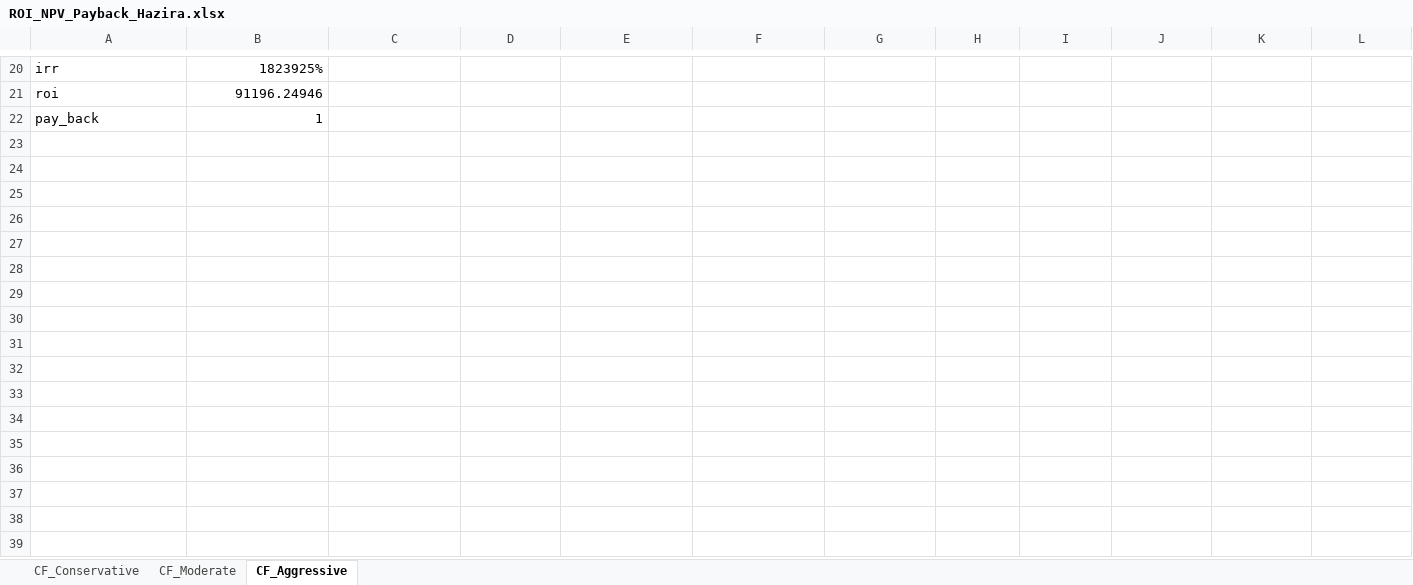
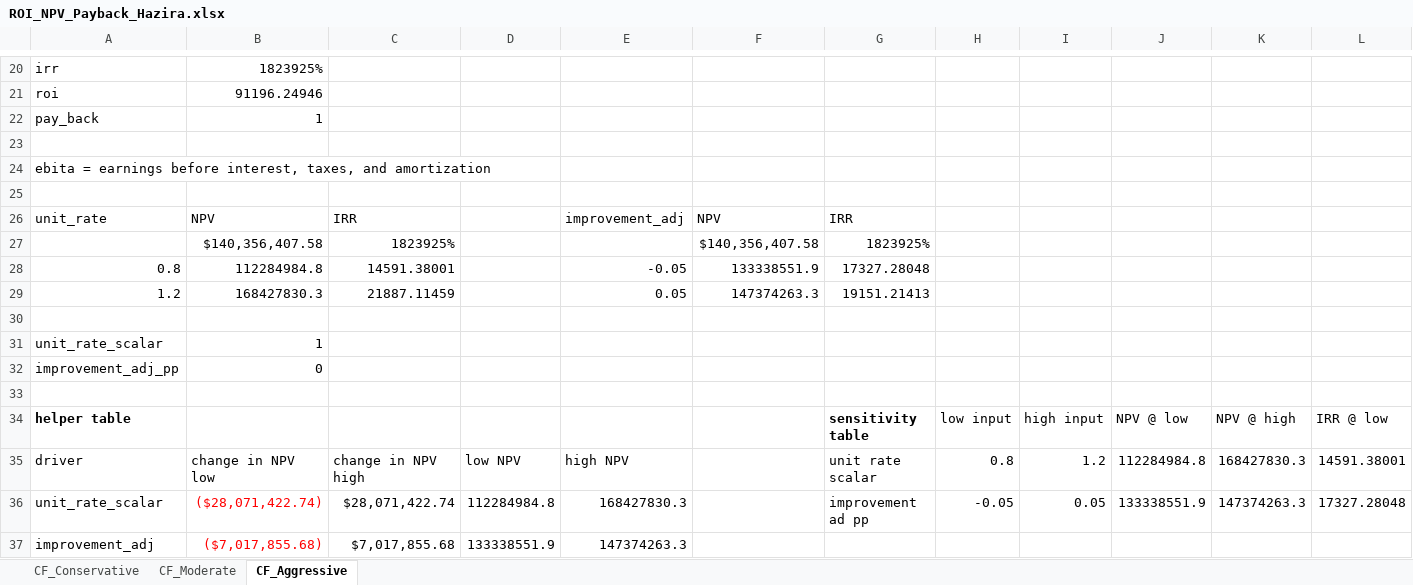
Before and after one commit to lmalmud/hazira-port, an Excel workbook: financial_projection_and_sensitivity/ROI_NPV_Payback_Hazira.xlsx, sheet CF_Aggressive, drawn as a sheet; only a part is shown, gaps mark what is left out; values as stored, in another font and other column widths than the file's, no borders; charts and pictures not drawn; rows hold the shown columns only; the diff names each change by its address in the sheet, - before the commit and + after, or states it on an @@ line.

```diff
--- a/financial_projection_and_sensitivity/ROI_NPV_Payback_Hazira.xlsx (sheet CF_Aggressive)
+++ b/financial_projection_and_sensitivity/ROI_NPV_Payback_Hazira.xlsx (sheet CF_Aggressive)
+row 23: (empty)
+row 24: ebita = earnings before interest, taxes, and amortization
+row 25: (empty)
+row 26: unit_rate | NPV | IRR |  | improvement_adj | NPV | IRR
+row 27:  | $140,356,407.58 | 1823925% |  |  | $140,356,407.58 | 1823925%
+row 28: 0.8 | 112284984.8 | 14591.38001 |  | -0.05 | 133338551.9 | 17327.28048
+row 29: 1.2 | 168427830.3 | 21887.11459 |  | 0.05 | 147374263.3 | 19151.21413
+row 30: (empty)
+row 31: unit_rate_scalar | 1
+row 32: improvement_adj_pp | 0
+row 33: (empty)
+row 34: helper table |  |  |  |  |  | sensitivity table | low input | high input | NPV @ low | NPV @ high | IRR @ low
+row 35: driver | change in NPV low | change in NPV high | low NPV | high NPV |  | unit rate scalar | 0.8 | 1.2 | 112284984.8 | 168427830.3 | 14591.38001
+row 36: unit_rate_scalar | ($28,071,422.74) | $28,071,422.74 | 112284984.8 | 168427830.3 |  | improvement ad pp | -0.05 | 0.05 | 133338551.9 | 147374263.3 | 17327.28048
+row 37: improvement_adj | ($7,017,855.68) | $7,017,855.68 | 133338551.9 | 147374263.3
```
Also changed, not shown: sheet CF_Moderate, sheet CF_Conservative, charts or pictures, ai_scenario_simulation/Cost_Savings_Summary.xlsx, financial_projection_and_sensitivity/5yr_CashFlow_Hazira.xlsx, 7 other files.
